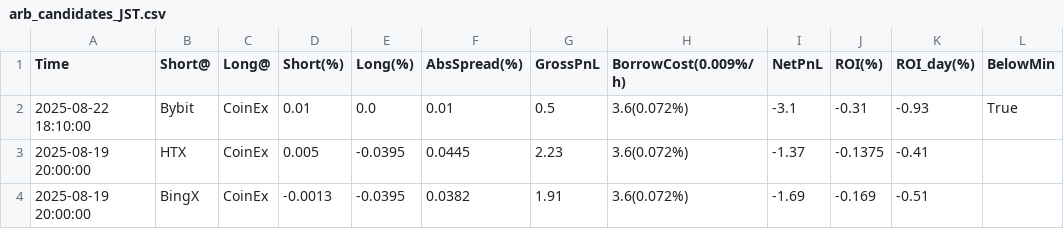
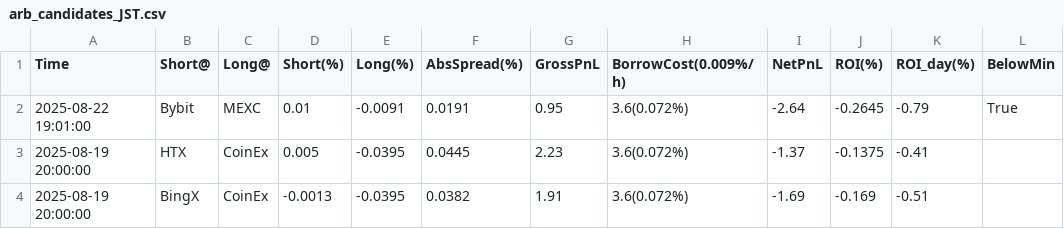
Before and after one commit to aerist123/funding-data, a CSV file: public/data/arb_candidates_JST.csv, drawn as a sheet; only a part is shown.

```diff
--- a/public/data/arb_candidates_JST.csv
+++ b/public/data/arb_candidates_JST.csv
@@ -1,3 +1,3 @@
 Time,Short@,Long@,Short(%),Long(%),AbsSpread(%),GrossPnL,BorrowCost(0.009%/h),NetPnL,ROI(%),ROI_day(%),BelowMin
-2025-08-22 18:10:00,Bybit,CoinEx,0.01,0.0,0.01,0.5,3.6(0.072%),-3.1,-0.31,-0.93,True
+2025-08-22 19:01:00,Bybit,MEXC,0.01,-0.0091,0.0191,0.95,3.6(0.072%),-2.64,-0.2645,-0.79,True
 2025-08-19 20:00:00,HTX,CoinEx,0.005,-0.0395,0.0445,2.23,3.6(0.072%),-1.37,-0.1375,-0.41,
```
Also changed, not shown: public/data/arb_candidates_BAND.csv, public/data/arb_candidates_CVC.csv, 35 other files.
